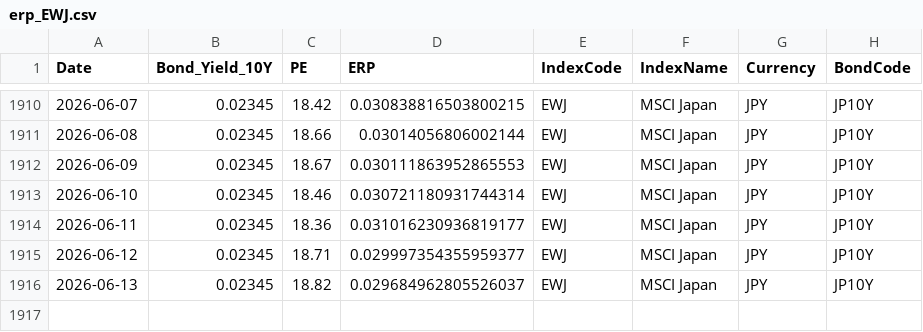
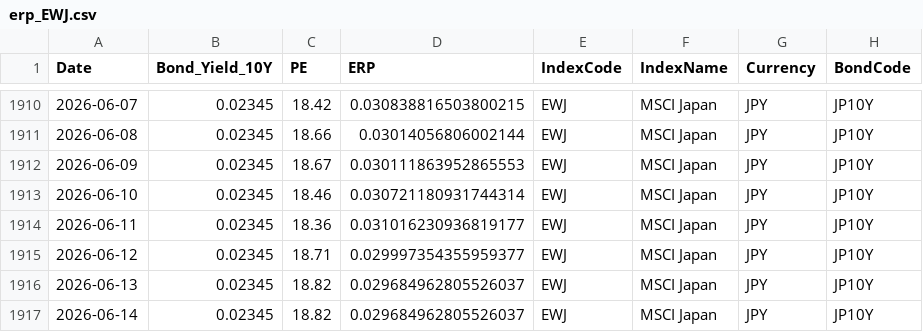
Before and after one commit to ChiaraVan1/equity-risk-premium-monitor, a CSV file: data/erp_EWJ.csv, drawn as a sheet; only a part is shown, gaps mark what is left out.

```diff
--- a/data/erp_EWJ.csv
+++ b/data/erp_EWJ.csv
@@ -1916 +1916,2 @@
 2026-06-13,0.02345,18.82,0.029684962805526037,EWJ,MSCI Japan,JPY,JP10Y
+2026-06-14,0.02345,18.82,0.029684962805526037,EWJ,MSCI Japan,JPY,JP10Y
```
Also changed, not shown: data/erp_EEM.csv, data/erp_EWG.csv, 8 other files.
